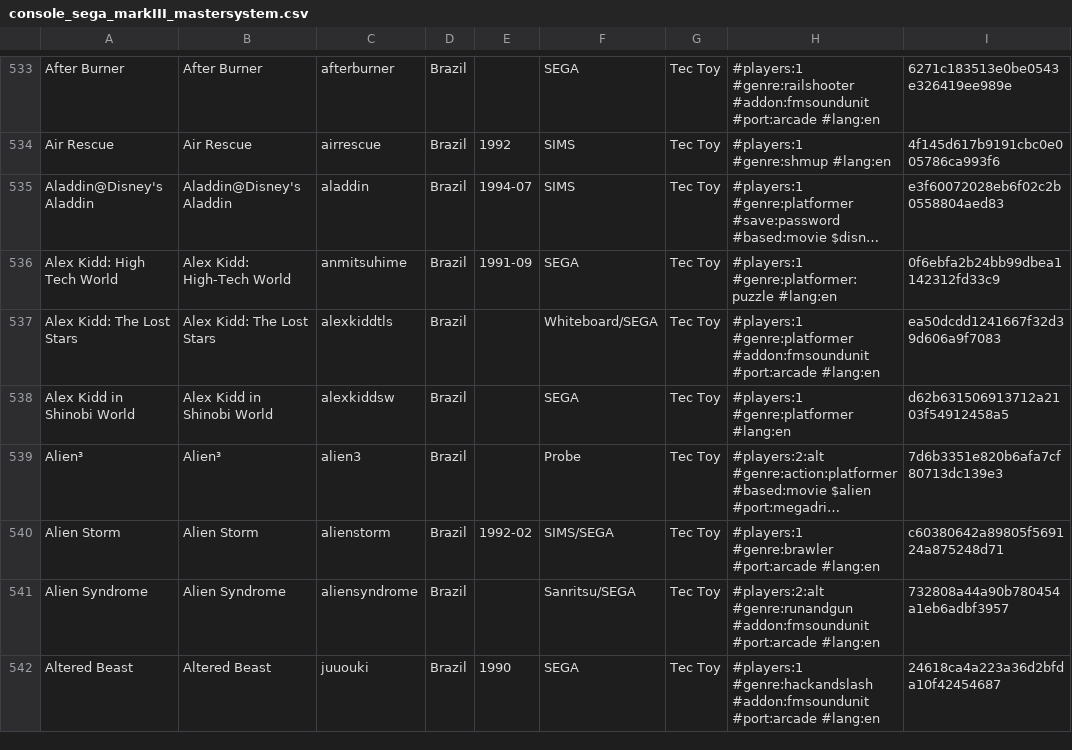
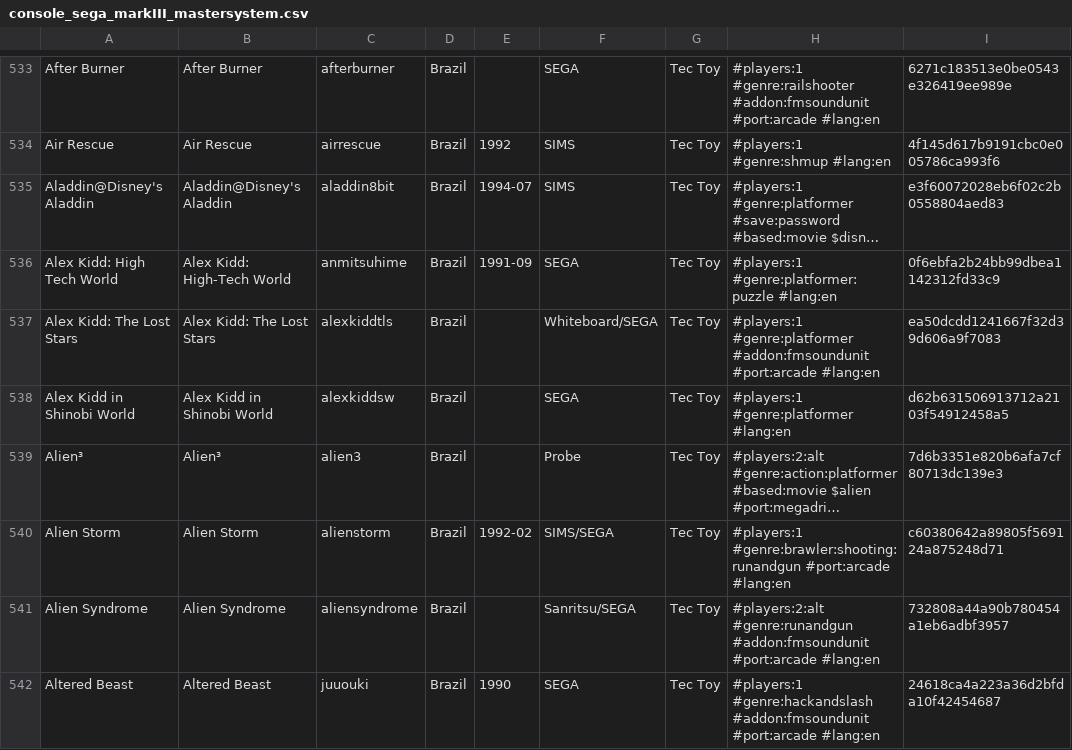
Before and after one commit to PigSaint/GameDataBase, a CSV file: console_sega_markIII_mastersystem.csv, drawn as a sheet; only a part is shown, gaps mark what is left out; long unchanged cells end in …; the diff covers the shown part only; the diff names each change by its address in the sheet, - before the commit and + after, or states it on an @@ line.

Commit message:
Update console_sega_markIII_mastersystem.csv

```diff
--- a/console_sega_markIII_mastersystem.csv
+++ b/console_sega_markIII_mastersystem.csv
-C535: aladdin
+C535: aladdin8bit
-H540: #players:1 #genre:brawler #port:arcade #lang:en
+H540: #players:1 #genre:brawler:shooting:runandgun #port:arcade #lang:en
```
Also changed, not shown: 15 edited cells elsewhere in this file.
